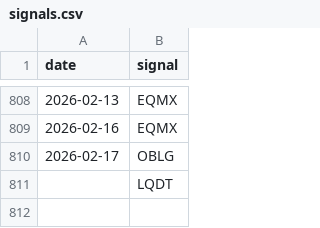
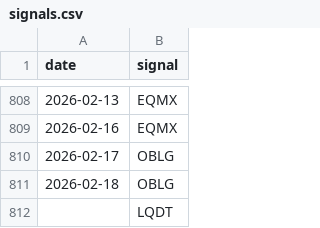
Before and after one commit to ostepann/moex-vim-daily-fetcher, a CSV file: data/signals.csv, drawn as a sheet; only a part is shown, gaps mark what is left out; the diff names each change by its address in the sheet, - before the commit and + after, or states it on an @@ line.

```diff
--- a/data/signals.csv
+++ b/data/signals.csv
+row 811: 2026-02-18 | OBLG
```
